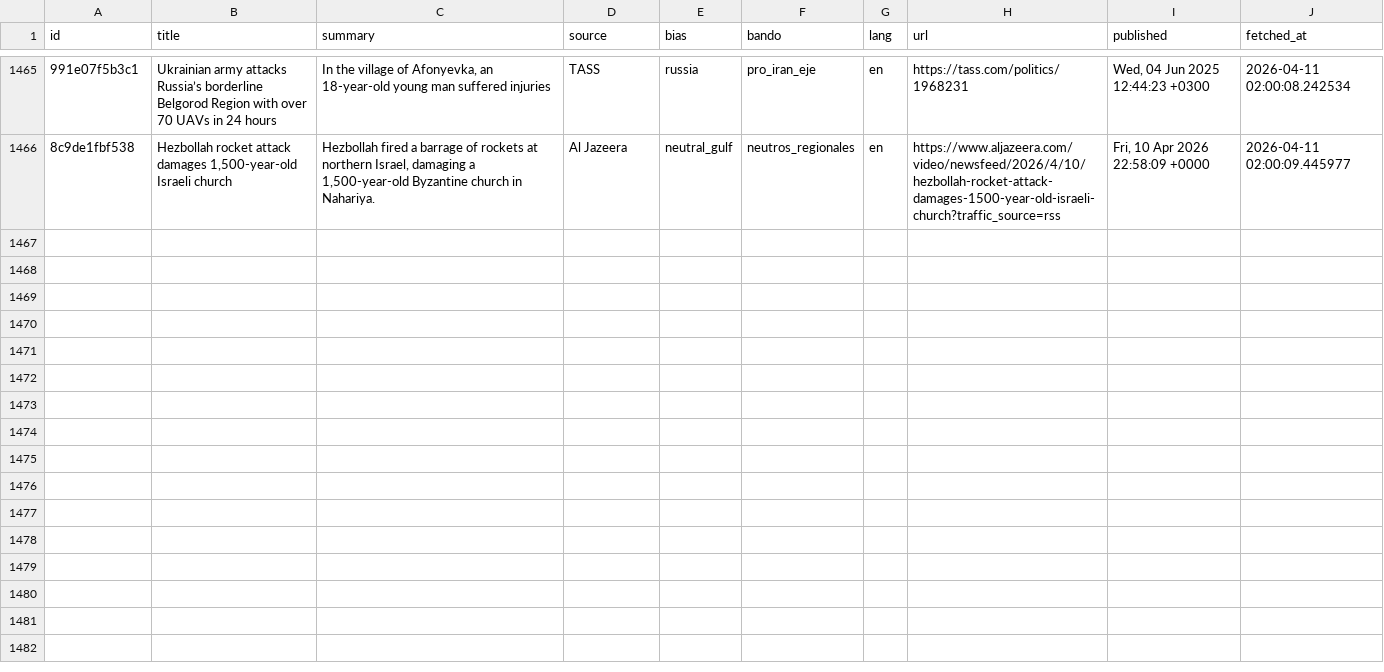
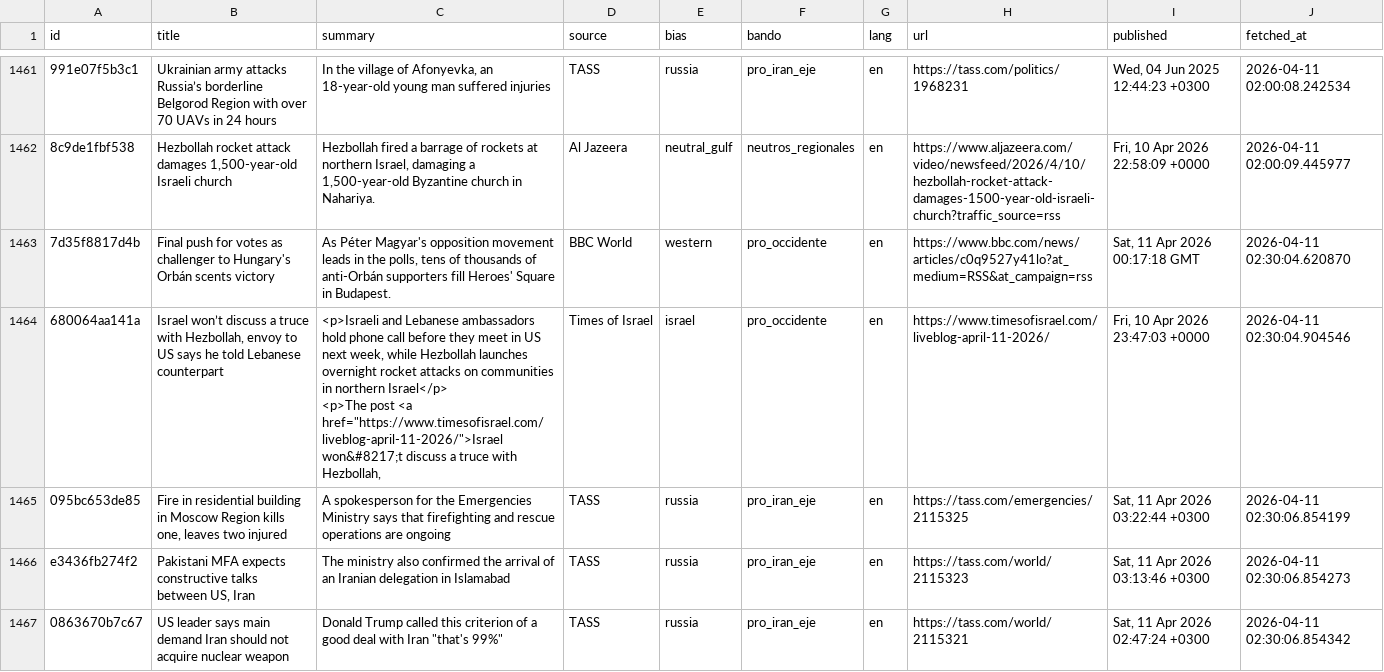
Before and after one commit to mcasrom/iran-osint-monitor, a CSV file: data/processed/iran_news.csv, drawn as a sheet; only a part is shown, gaps mark what is left out; ↵ is a line break in a cell; the diff covers the shown part only; the diff names each change by its address in the sheet, - before the commit and + after, or states it on an @@ line.

```diff
--- a/data/processed/iran_news.csv
+++ b/data/processed/iran_news.csv
+row 1463: 7d35f8817d4b | Final push for votes as challenger to Hungary's Orbán scents victory | As Péter Magyar's opposition movement leads in the polls, tens of thousands of anti-Orbán supporters fill Heroes' Square in Budapest. | BBC World | western | pro_occidente | en | https://www.bbc.com/news/articles/c0q9527y41lo?at_medium=RSS&at_campaign=rss | Sat, 11 Apr 2026 00:17:18 GMT | 2026-04-11 02:30:04.620870
+row 1464: 680064aa141a | Israel won’t discuss a truce with Hezbollah, envoy to US says he told Lebanese counterpart | <p>Israeli and Lebanese ambassadors hold phone call before they meet in US next week, while Hezbollah launches overnight rocket attacks on communities in northern Israel</p> ↵ <p>The post <a href="https://www.timesofisrael.com/liveblog-april-11-2026/">Israel won&#8217;t discuss a truce with Hezbollah, | Times of Israel | israel | pro_occidente | en | https://www.timesofisrael.com/liveblog-april-11-2026/ | Fri, 10 Apr 2026 23:47:03 +0000 | 2026-04-11 02:30:04.904546
+row 1465: 095bc653de85 | Fire in residential building in Moscow Region kills one, leaves two injured | A spokesperson for the Emergencies Ministry says that firefighting and rescue operations are ongoing | TASS | russia | pro_iran_eje | en | https://tass.com/emergencies/2115325 | Sat, 11 Apr 2026 03:22:44 +0300 | 2026-04-11 02:30:06.854199
+row 1466: e3436fb274f2 | Pakistani MFA expects constructive talks between US, Iran | The ministry also confirmed the arrival of an Iranian delegation in Islamabad | TASS | russia | pro_iran_eje | en | https://tass.com/world/2115323 | Sat, 11 Apr 2026 03:13:46 +0300 | 2026-04-11 02:30:06.854273
+row 1467: 0863670b7c67 | US leader says main demand Iran should not acquire nuclear weapon | Donald Trump called this criterion of a good deal with Iran "that's 99%" | TASS | russia | pro_iran_eje | en | https://tass.com/world/2115321 | Sat, 11 Apr 2026 02:47:24 +0300 | 2026-04-11 02:30:06.854342
```
Also changed, not shown: 4 added rows and 4 removed rows elsewhere in this file, data/processed/iran_keywords.csv, data/processed/iran_narratives.csv, 8 other files.
